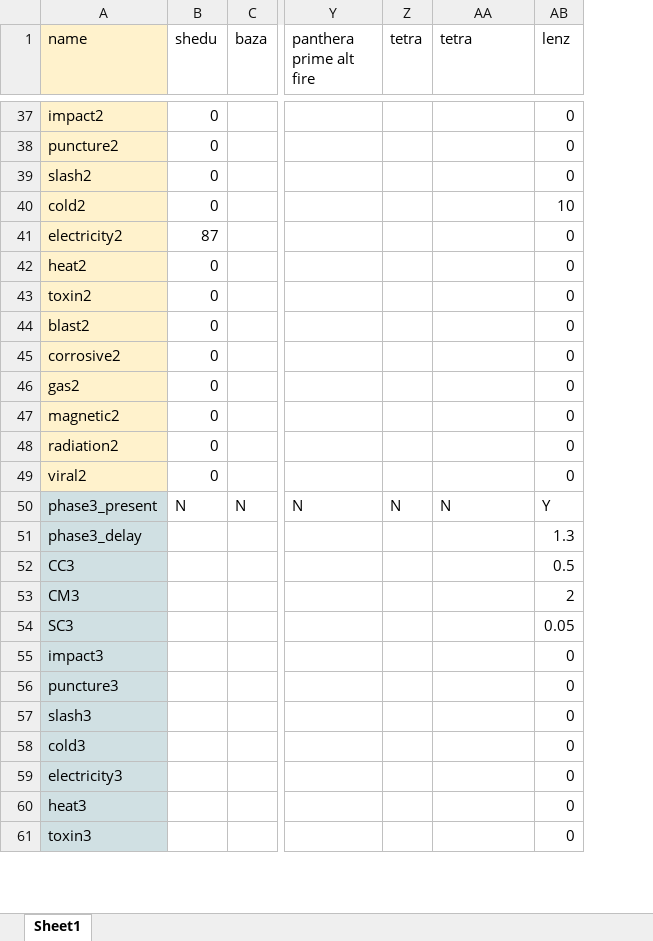
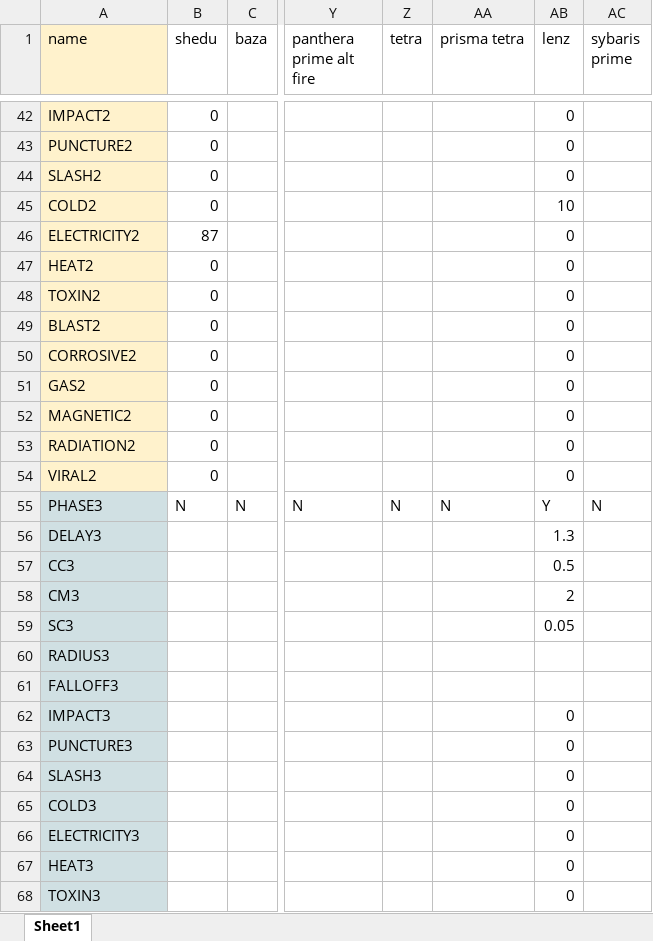
Before and after one commit to martinma899/warframe_dmg_calc, an Excel workbook: 5_weapon_database/weapon_database.xlsx, sheet Sheet1, drawn as a sheet; only a part is shown, gaps mark what is left out; values as stored, in another font and other column widths than the file's, no borders; charts and pictures not drawn; addresses are those after the commit; rows hold the shown columns only; the diff covers the shown part only; the diff names each change by its address in the sheet, - before the commit and + after, or states it on an @@ line.

```diff
--- a/5_weapon_database/weapon_database.xlsx (sheet Sheet1)
+++ b/5_weapon_database/weapon_database.xlsx (sheet Sheet1)
+column AC (sybaris prime), row 55: N
-AA1: tetra
+AA1: prisma tetra
-A42 (name): impact2
+A42 (name): IMPACT2
-A43 (name): puncture2
+A43 (name): PUNCTURE2
-A44 (name): slash2
+A44 (name): SLASH2
-A45 (name): cold2
+A45 (name): COLD2
-A46 (name): electricity2
+A46 (name): ELECTRICITY2
-A47 (name): heat2
+A47 (name): HEAT2
-A48 (name): toxin2
+A48 (name): TOXIN2
-A49 (name): blast2
+A49 (name): BLAST2
-A50 (name): corrosive2
+A50 (name): CORROSIVE2
-A51 (name): gas2
+A51 (name): GAS2
-A52 (name): magnetic2
+A52 (name): MAGNETIC2
-A53 (name): radiation2
+A53 (name): RADIATION2
-A54 (name): viral2
+A54 (name): VIRAL2
-A55 (name): phase3_present
+A55 (name): PHASE3
-A56 (name): phase3_delay
+A56 (name): DELAY3
+row 60: RADIUS3
+row 61: FALLOFF3
-A62 (name): impact3
+A62 (name): IMPACT3
-A63 (name): puncture3
+A63 (name): PUNCTURE3
-A64 (name): slash3
+A64 (name): SLASH3
-A65 (name): cold3
+A65 (name): COLD3
-A66 (name): electricity3
+A66 (name): ELECTRICITY3
-A67 (name): heat3
+A67 (name): HEAT3
-A68 (name): toxin3
+A68 (name): TOXIN3
```
Also changed, not shown: 5 added rows and 28 edited cells elsewhere in this sheet, formulas that keep their value, 72 other files.
